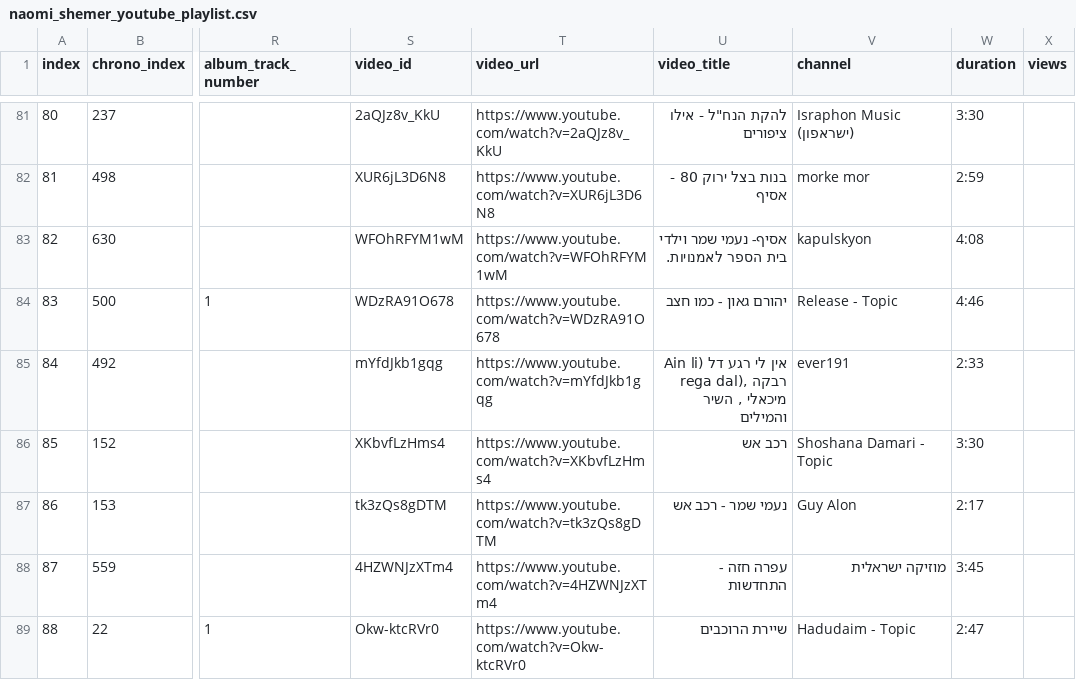
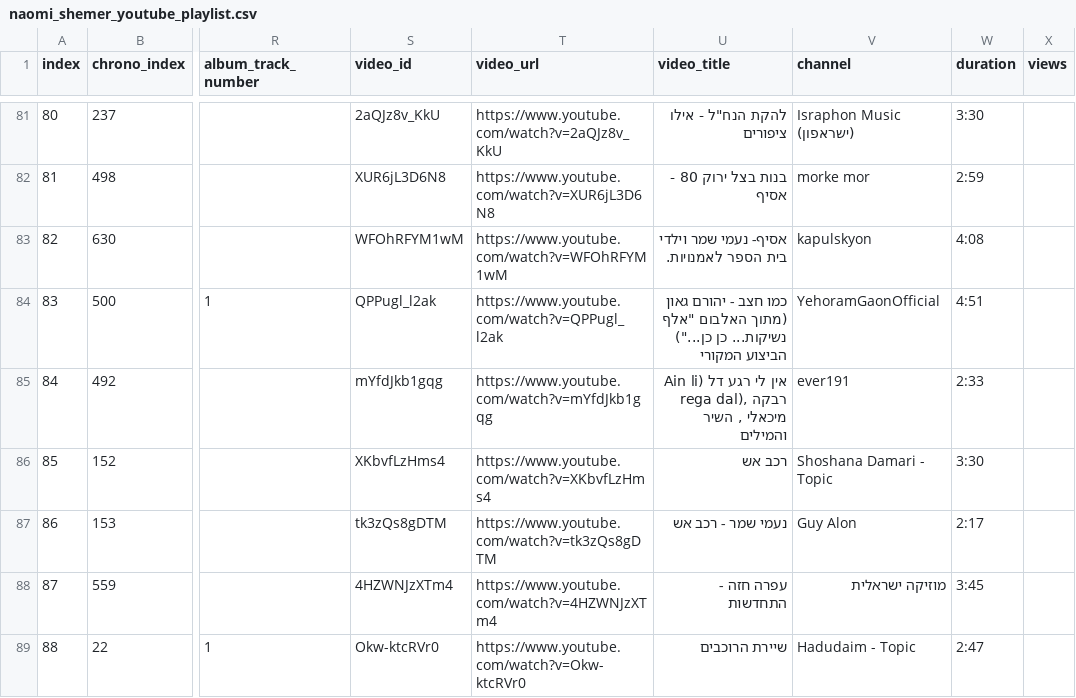
Before and after one commit to DMTsurel/naomi-shemer-playlist, a CSV file: naomi-shemer/naomi_shemer_youtube_playlist.csv, drawn as a sheet; only a part is shown, gaps mark what is left out; the diff names each change by its address in the sheet, - before the commit and + after, or states it on an @@ line.

Commit message:
Swap #83 Kmo Hatzav from live clip to 1981 original studio recording (QPPugl_l2ak)

```diff
--- a/naomi-shemer/naomi_shemer_youtube_playlist.csv
+++ b/naomi-shemer/naomi_shemer_youtube_playlist.csv
-S84 (video_id): WDzRA91O678
+S84 (video_id): QPPugl_l2ak
-T84 (video_url): https://www.youtube.com/watch?v=WDzRA91O678
+T84 (video_url): https://www.youtube.com/watch?v=QPPugl_l2ak
-U84 (video_title): יהורם גאון - כמו חצב
+U84 (video_title): כמו חצב - יהורם גאון (מתוך האלבום "אלף נשיקות... כן כן...") הביצוע המקורי
-V84 (channel): Release - Topic
+V84 (channel): YehoramGaonOfficial
-W84 (duration): 4:46
+W84 (duration): 4:51
```
Also changed, not shown: naomi-shemer/naomi_shemer_streaming_import.csv, 7 other files.
